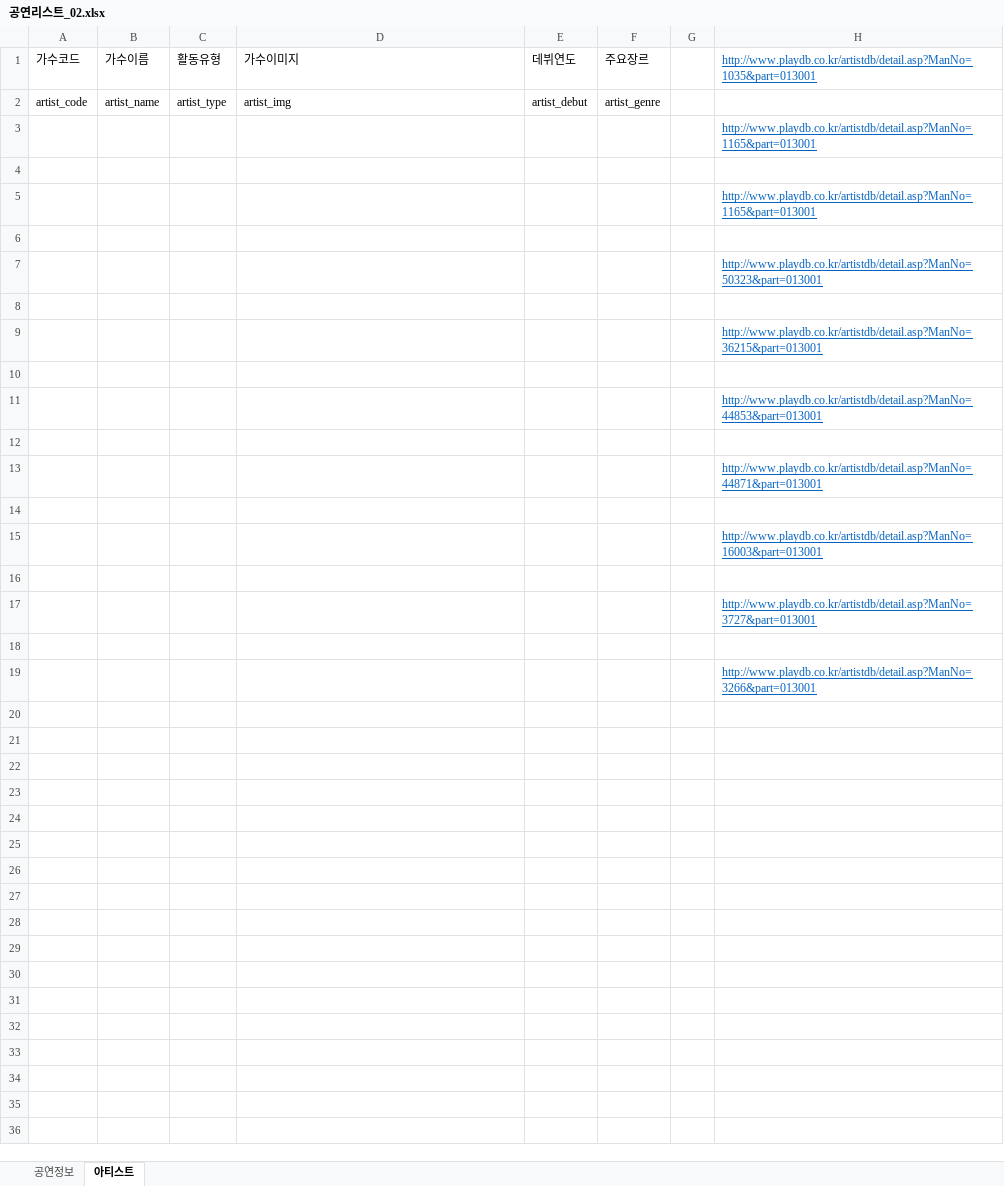
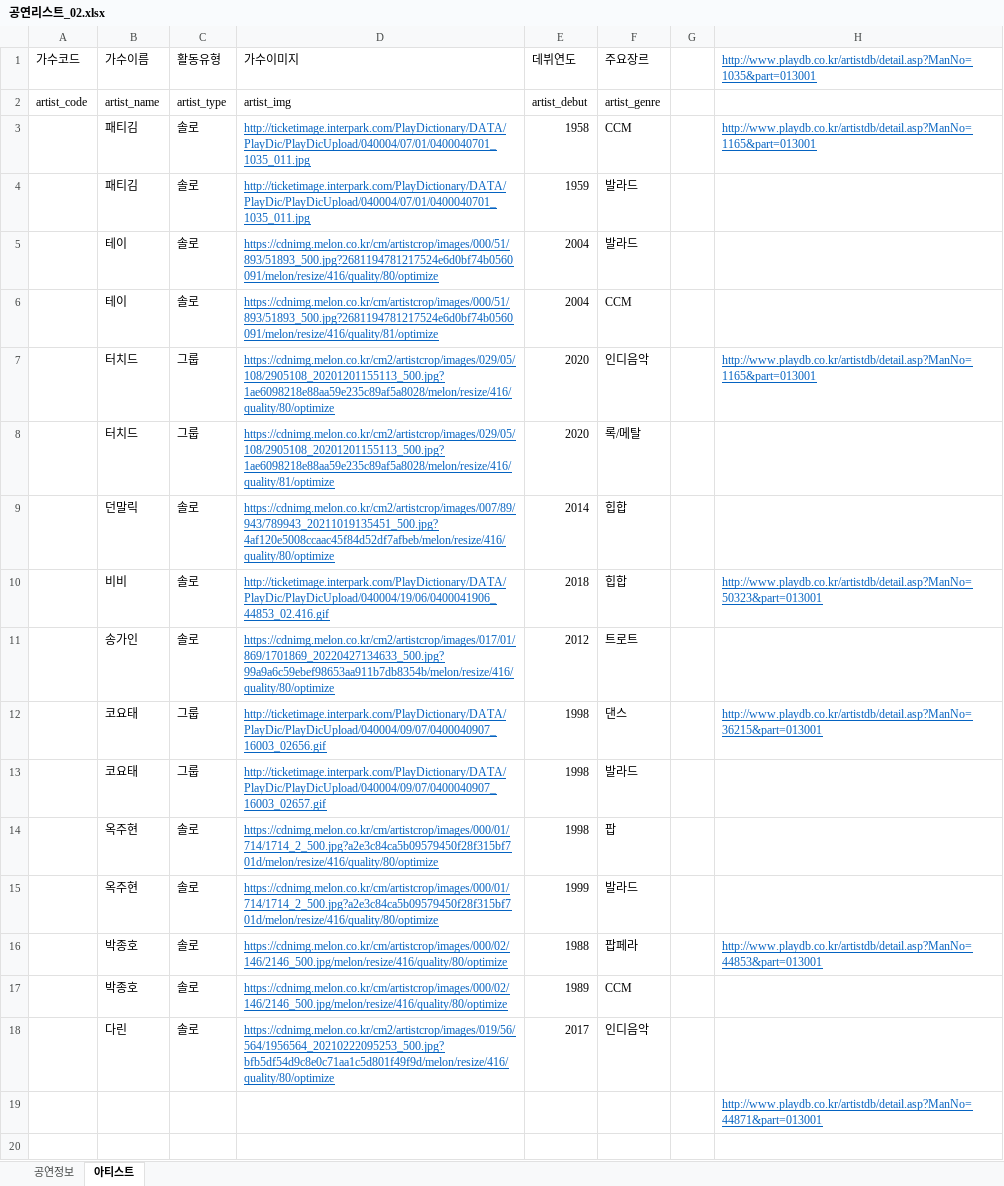
Before and after one commit to Preznt/Tiget, an Excel workbook: document/공연리스트_02.xlsx, sheet 아티스트, drawn as a sheet; only a part is shown; the shorter side is filled out with more unchanged rows; values as stored, in another font and other column widths than the file's, no borders; removed rows and columns are numbered as before the commit, all else as after; the diff names each change by its address in the sheet, - before the commit and + after, or states it on an @@ line.

```diff
--- a/document/공연리스트_02.xlsx (sheet 아티스트)
+++ b/document/공연리스트_02.xlsx (sheet 아티스트)
-row 3:  |  |  |  |  |  |  | http://www.playdb.co.kr/artistdb/detail.asp?ManNo=1165&part=013001
-row 3: (empty)
+row 3:  | 패티김 | 솔로 | http://ticketimage.interpark.com/PlayDictionary/DATA/PlayDic/PlayDicUpload/040004/07/01/0400040701_1035_011.jpg | 1958 | CCM |  | http://www.playdb.co.kr/artistdb/detail.asp?ManNo=1165&part=013001
-row 5:  |  |  |  |  |  |  | http://www.playdb.co.kr/artistdb/detail.asp?ManNo=1165&part=013001
-row 4: (empty)
+row 4:  | 패티김 | 솔로 | http://ticketimage.interpark.com/PlayDictionary/DATA/PlayDic/PlayDicUpload/040004/07/01/0400040701_1035_011.jpg | 1959 | 발라드
-row 7:  |  |  |  |  |  |  | http://www.playdb.co.kr/artistdb/detail.asp?ManNo=50323&part=013001
-row 5: (empty)
+row 5:  | 테이 | 솔로 | https://cdnimg.melon.co.kr/cm/artistcrop/images/000/51/893/51893_500.jpg?2681194781217524e6d0bf74b0560091/melon/resize/416/quality/80/optimize | 2004 | 발라드
-row 9:  |  |  |  |  |  |  | http://www.playdb.co.kr/artistdb/detail.asp?ManNo=36215&part=013001
-row 6: (empty)
+row 6:  | 테이 | 솔로 | https://cdnimg.melon.co.kr/cm/artistcrop/images/000/51/893/51893_500.jpg?2681194781217524e6d0bf74b0560091/melon/resize/416/quality/81/optimize | 2004 | CCM
-row 11:  |  |  |  |  |  |  | http://www.playdb.co.kr/artistdb/detail.asp?ManNo=44853&part=013001
-row 7: (empty)
+row 7:  | 터치드 | 그룹 | https://cdnimg.melon.co.kr/cm2/artistcrop/images/029/05/108/2905108_20201201155113_500.jpg?1ae6098218e88aa59e235c89af5a8028/melon/resize/416/quality/80/optimize | 2020 | 인디음악 |  | http://www.playdb.co.kr/artistdb/detail.asp?ManNo=1165&part=013001
+row 8:  | 터치드 | 그룹 | https://cdnimg.melon.co.kr/cm2/artistcrop/images/029/05/108/2905108_20201201155113_500.jpg?1ae6098218e88aa59e235c89af5a8028/melon/resize/416/quality/81/optimize | 2020 | 록/메탈
+row 9:  | 던말릭 | 솔로 | https://cdnimg.melon.co.kr/cm2/artistcrop/images/007/89/943/789943_20211019135451_500.jpg?4af120e5008ccaac45f84d52df7afbeb/melon/resize/416/quality/80/optimize | 2014 | 힙합
+row 10:  | 비비 | 솔로 | http://ticketimage.interpark.com/PlayDictionary/DATA/PlayDic/PlayDicUpload/040004/19/06/0400041906_44853_02.416.gif | 2018 | 힙합 |  | http://www.playdb.co.kr/artistdb/detail.asp?ManNo=50323&part=013001
+row 11:  | 송가인 | 솔로 | https://cdnimg.melon.co.kr/cm2/artistcrop/images/017/01/869/1701869_20220427134633_500.jpg?99a9a6c59ebef98653aa911b7db8354b/melon/resize/416/quality/80/optimize | 2012 | 트로트
+row 12:  | 코요태 | 그룹 | http://ticketimage.interpark.com/PlayDictionary/DATA/PlayDic/PlayDicUpload/040004/09/07/0400040907_16003_02656.gif | 1998 | 댄스 |  | http://www.playdb.co.kr/artistdb/detail.asp?ManNo=36215&part=013001
+row 13:  | 코요태 | 그룹 | http://ticketimage.interpark.com/PlayDictionary/DATA/PlayDic/PlayDicUpload/040004/09/07/0400040907_16003_02657.gif | 1998 | 발라드
+row 14:  | 옥주현 | 솔로 | https://cdnimg.melon.co.kr/cm/artistcrop/images/000/01/714/1714_2_500.jpg?a2e3c84ca5b09579450f28f315bf701d/melon/resize/416/quality/80/optimize | 1998 | 팝
+row 15:  | 옥주현 | 솔로 | https://cdnimg.melon.co.kr/cm/artistcrop/images/000/01/714/1714_2_500.jpg?a2e3c84ca5b09579450f28f315bf701d/melon/resize/416/quality/80/optimize | 1999 | 발라드
+row 16:  | 박종호 | 솔로 | https://cdnimg.melon.co.kr/cm/artistcrop/images/000/02/146/2146_500.jpg/melon/resize/416/quality/80/optimize | 1988 | 팝페라 |  | http://www.playdb.co.kr/artistdb/detail.asp?ManNo=44853&part=013001
+row 17:  | 박종호 | 솔로 | https://cdnimg.melon.co.kr/cm/artistcrop/images/000/02/146/2146_500.jpg/melon/resize/416/quality/80/optimize | 1989 | CCM
+row 18:  | 다린 | 솔로 | https://cdnimg.melon.co.kr/cm2/artistcrop/images/019/56/564/1956564_20210222095253_500.jpg?bfb5df54d9c8e0c71aa1c5d801f49f9d/melon/resize/416/quality/80/optimize | 2017 | 인디음악
```
Also changed, not shown: sheet 공연정보, 5 other files.
